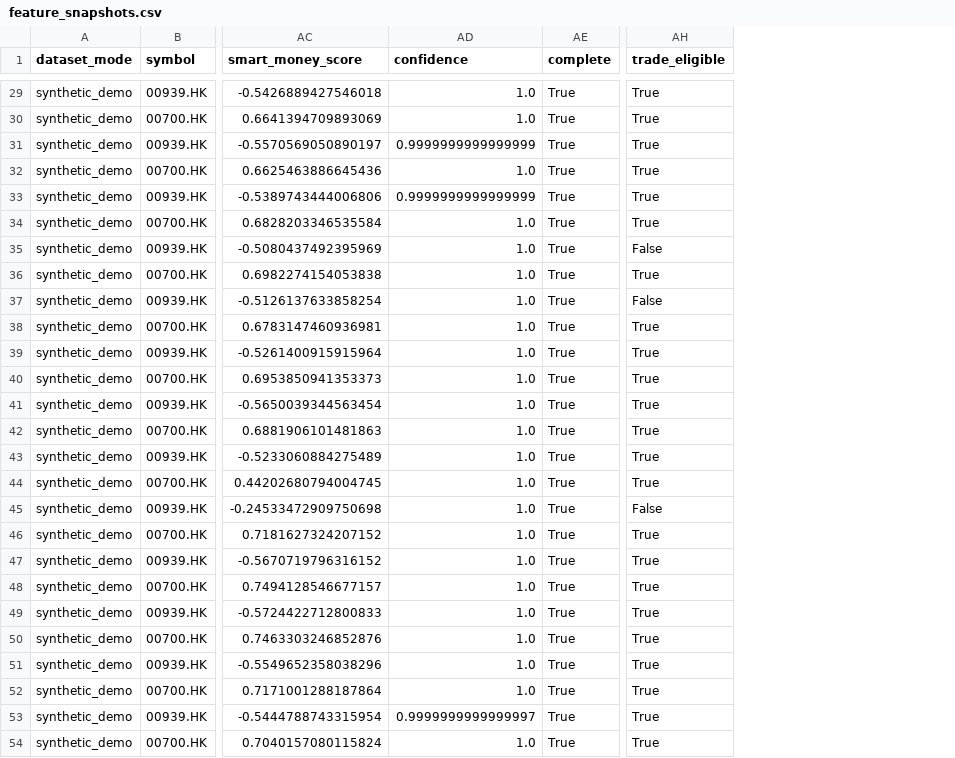
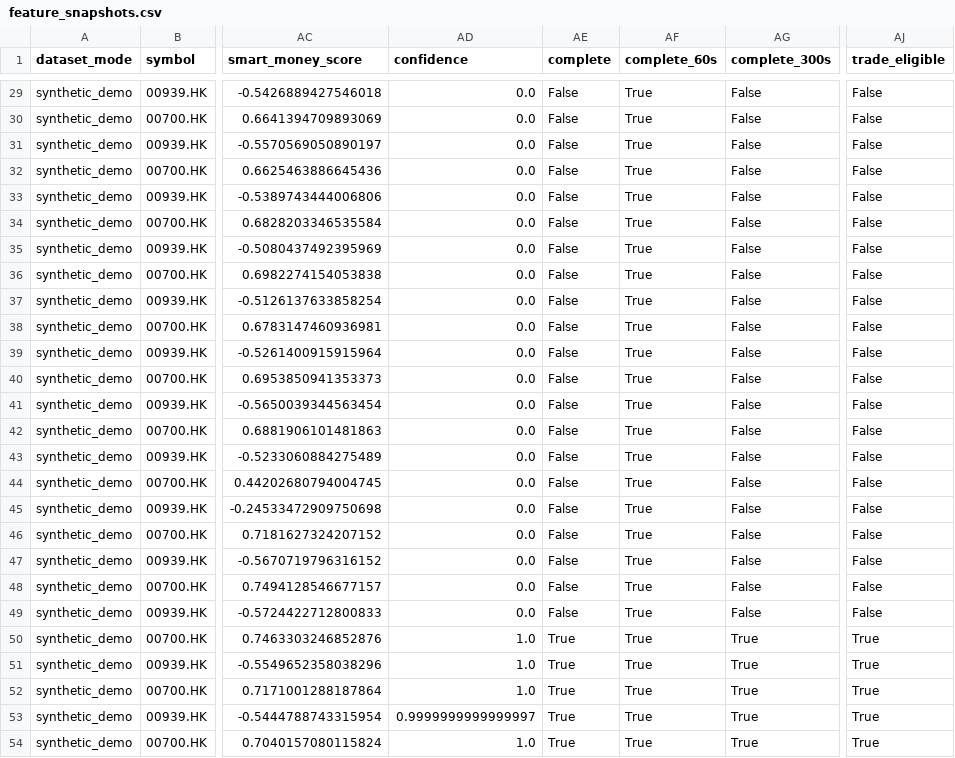
Before and after one commit to Nouzee/SmartCash, a CSV file: artifacts/demo/feature_snapshots.csv, drawn as a sheet; only a part is shown, gaps mark what is left out; addresses are those after the commit; the diff covers the shown part only; the diff names each change by its address in the sheet, - before the commit and + after, or states it on an @@ line.

```diff
--- a/artifacts/demo/feature_snapshots.csv
+++ b/artifacts/demo/feature_snapshots.csv
+column AF (complete_60s), rows 29-54: all True
+column AG (complete_300s), rows 29-54: False | False | False | False | False | False | False | False | False | False | False | False | False | False | False | False | False | False | False | False | False | True | True | True | True | True
-AD29:AD30 (confidence): 1.0
+AD29:AD30 (confidence): 0.0
-AE29:AE49 (complete): True
+AE29:AE49 (complete): False
-AJ29:AJ34 (trade_eligible): True
+AJ29:AJ34 (trade_eligible): False
-AD31 (confidence): 0.9999999999999999
+AD31 (confidence): 0.0
-AD32 (confidence): 1.0
+AD32 (confidence): 0.0
-AD33 (confidence): 0.9999999999999999
+AD33 (confidence): 0.0
-AD34:AD49 (confidence): 1.0
+AD34:AD49 (confidence): 0.0
-AJ36 (trade_eligible): True
+AJ36 (trade_eligible): False
-AJ38:AJ44 (trade_eligible): True
+AJ38:AJ44 (trade_eligible): False
-AJ46:AJ49 (trade_eligible): True
+AJ46:AJ49 (trade_eligible): False
```
Also changed, not shown: 77 edited cells elsewhere in this file, artifacts/demo/backtest_summary.csv, artifacts/demo/markout_labels.csv, 20 other files.
